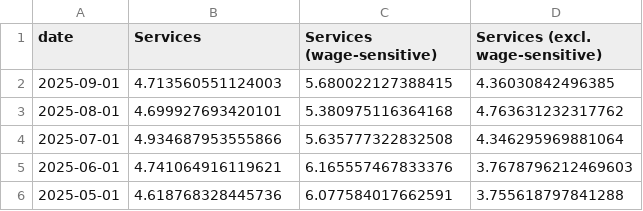
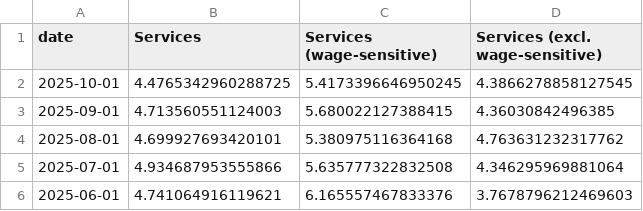
Before and after one commit to jhsuss/ft-monetary-policy-radar, a CSV file: data/wage_sensitive_services-ons.csv, drawn as a sheet; only a part is shown; the shorter side is filled out with more unchanged rows; the diff names each change by its address in the sheet, - before the commit and + after, or states it on an @@ line.

Commit message:
updated ONS wage-sensitive services

```diff
--- a/data/wage_sensitive_services-ons.csv
+++ b/data/wage_sensitive_services-ons.csv
+row 2: 2025-10-01 | 4.4765342960288725 | 5.4173396646950245 | 4.3866278858127545
```
